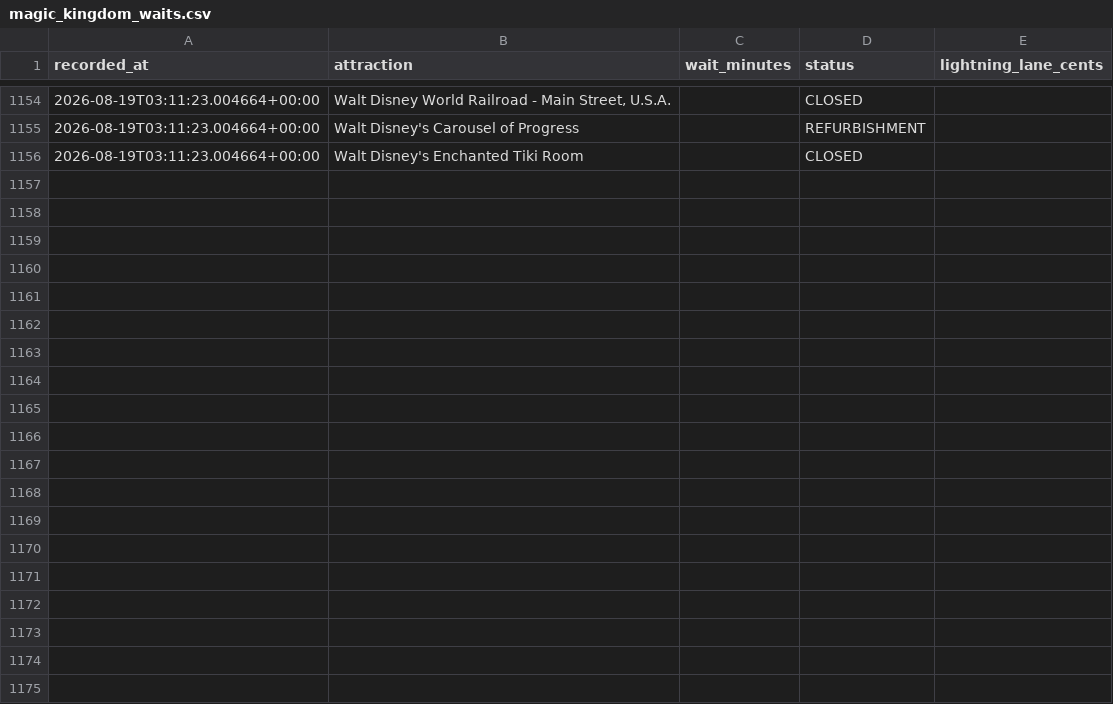
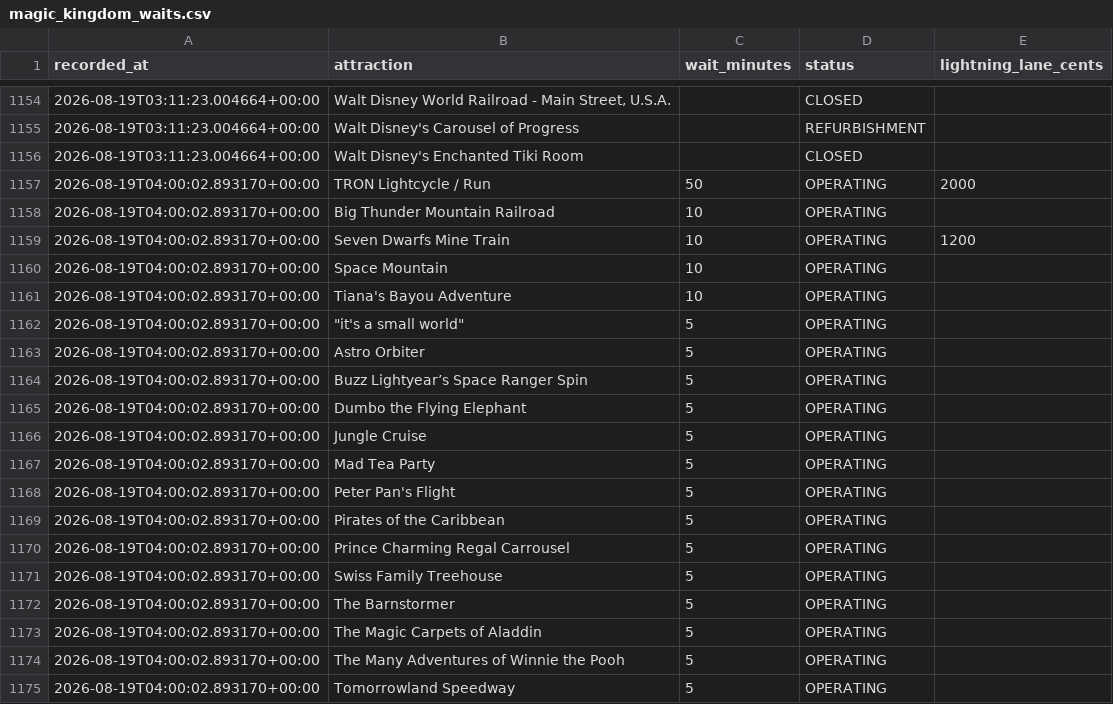
Before and after one commit to floppyotter/mouseql, a CSV file: data/magic_kingdom_waits.csv, drawn as a sheet; only a part is shown, gaps mark what is left out; the diff covers the shown part only; the diff names each change by its address in the sheet, - before the commit and + after, or states it on an @@ line.

Commit message:
Update Magic Kingdom wait data

```diff
--- a/data/magic_kingdom_waits.csv
+++ b/data/magic_kingdom_waits.csv
+row 1157: 2026-08-19T04:00:02.893170+00:00 | TRON Lightcycle / Run | 50 | OPERATING | 2000
+row 1158: 2026-08-19T04:00:02.893170+00:00 | Big Thunder Mountain Railroad | 10 | OPERATING
+row 1159: 2026-08-19T04:00:02.893170+00:00 | Seven Dwarfs Mine Train | 10 | OPERATING | 1200
+row 1160: 2026-08-19T04:00:02.893170+00:00 | Space Mountain | 10 | OPERATING
+row 1161: 2026-08-19T04:00:02.893170+00:00 | Tiana's Bayou Adventure | 10 | OPERATING
+row 1162: 2026-08-19T04:00:02.893170+00:00 | "it's a small world" | 5 | OPERATING
+row 1163: 2026-08-19T04:00:02.893170+00:00 | Astro Orbiter | 5 | OPERATING
+row 1164: 2026-08-19T04:00:02.893170+00:00 | Buzz Lightyear’s Space Ranger Spin | 5 | OPERATING
+row 1165: 2026-08-19T04:00:02.893170+00:00 | Dumbo the Flying Elephant | 5 | OPERATING
+row 1166: 2026-08-19T04:00:02.893170+00:00 | Jungle Cruise | 5 | OPERATING
+row 1167: 2026-08-19T04:00:02.893170+00:00 | Mad Tea Party | 5 | OPERATING
+row 1168: 2026-08-19T04:00:02.893170+00:00 | Peter Pan's Flight | 5 | OPERATING
+row 1169: 2026-08-19T04:00:02.893170+00:00 | Pirates of the Caribbean | 5 | OPERATING
+row 1170: 2026-08-19T04:00:02.893170+00:00 | Prince Charming Regal Carrousel | 5 | OPERATING
+row 1171: 2026-08-19T04:00:02.893170+00:00 | Swiss Family Treehouse | 5 | OPERATING
+row 1172: 2026-08-19T04:00:02.893170+00:00 | The Barnstormer | 5 | OPERATING
+row 1173: 2026-08-19T04:00:02.893170+00:00 | The Magic Carpets of Aladdin | 5 | OPERATING
+row 1174: 2026-08-19T04:00:02.893170+00:00 | The Many Adventures of Winnie the Pooh | 5 | OPERATING
+row 1175: 2026-08-19T04:00:02.893170+00:00 | Tomorrowland Speedway | 5 | OPERATING
```
Also changed, not shown: 16 added rows elsewhere in this file, data/attraction_locations.csv, 1 other file.
